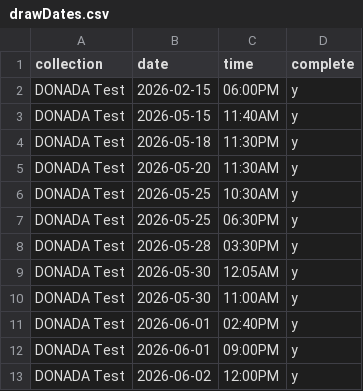
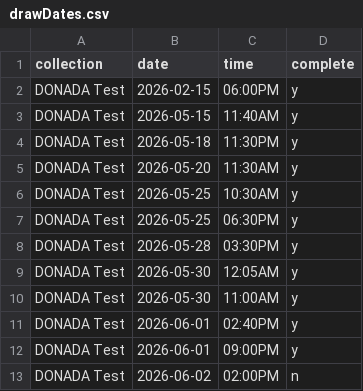
Before and after one commit to marsbhoward/donada, a CSV file: public/data/drawDates.csv, drawn as a sheet.

```diff
--- a/public/data/drawDates.csv
+++ b/public/data/drawDates.csv
@@ -12,2 +12,2 @@ DONADA Test,2026-06-01,02:40PM,"y"
 DONADA Test,2026-06-01,09:00PM,"y"
-DONADA Test,2026-06-02,12:00PM,"y"
+DONADA Test,2026-06-02,02:00PM,"n"
```
